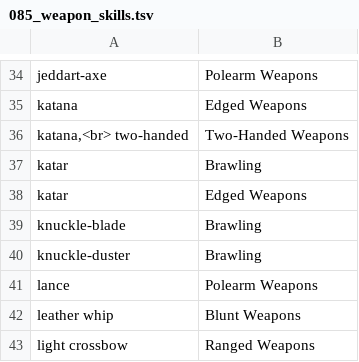
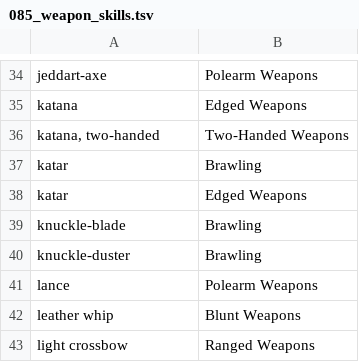
Before and after one commit to ondreian/gsiv-codex, a TSV file: data/vocabulary/085_weapon_skills.tsv, drawn as a sheet; only a part is shown, gaps mark what is left out.

```diff
--- a/data/vocabulary/085_weapon_skills.tsv
+++ b/data/vocabulary/085_weapon_skills.tsv
@@ -35,3 +35,3 @@ jeddart-axe	Polearm Weapons
 katana	Edged Weapons
-katana,<br>  two-handed	Two-Handed Weapons
+katana, two-handed	Two-Handed Weapons
 katar	Brawling
```
Also changed, not shown: 4 other files.
